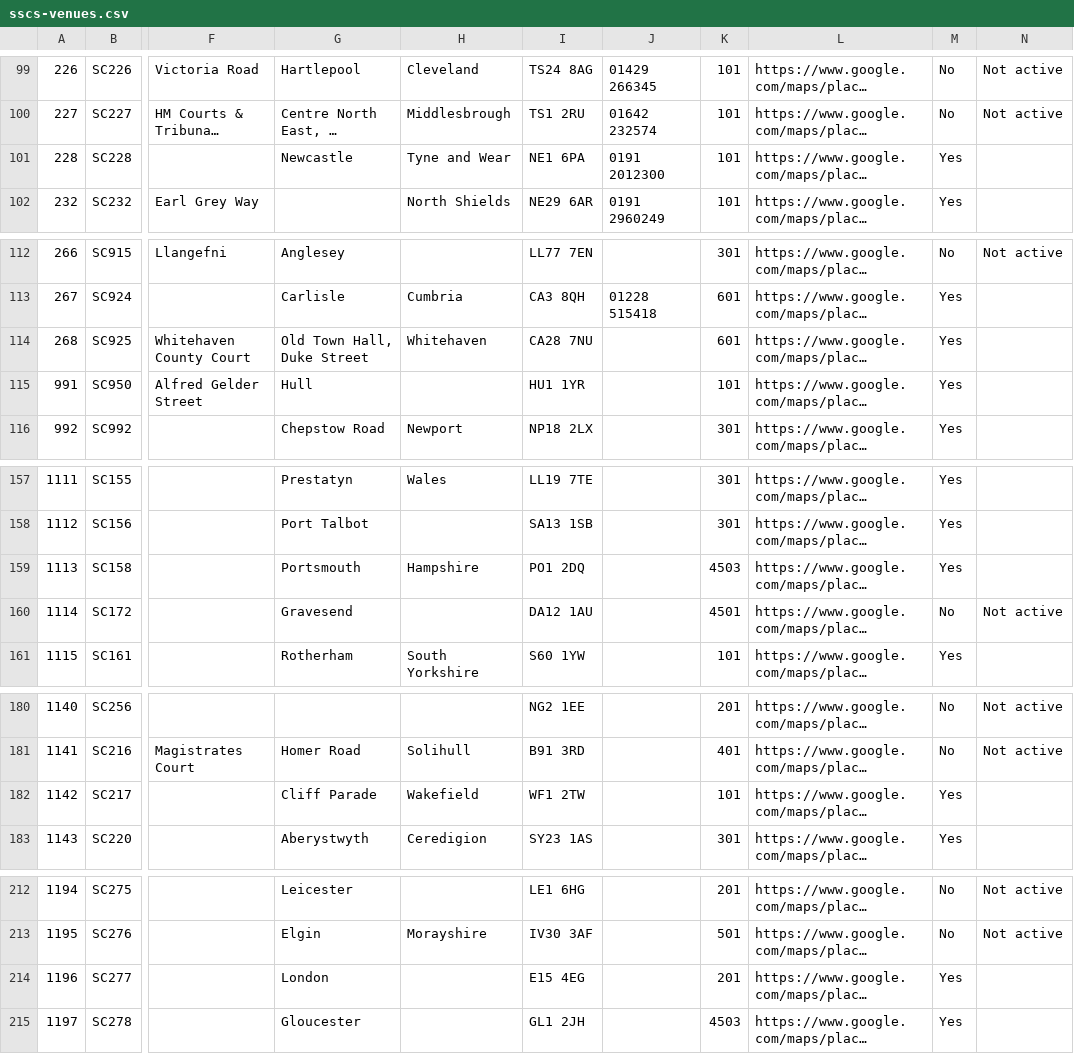
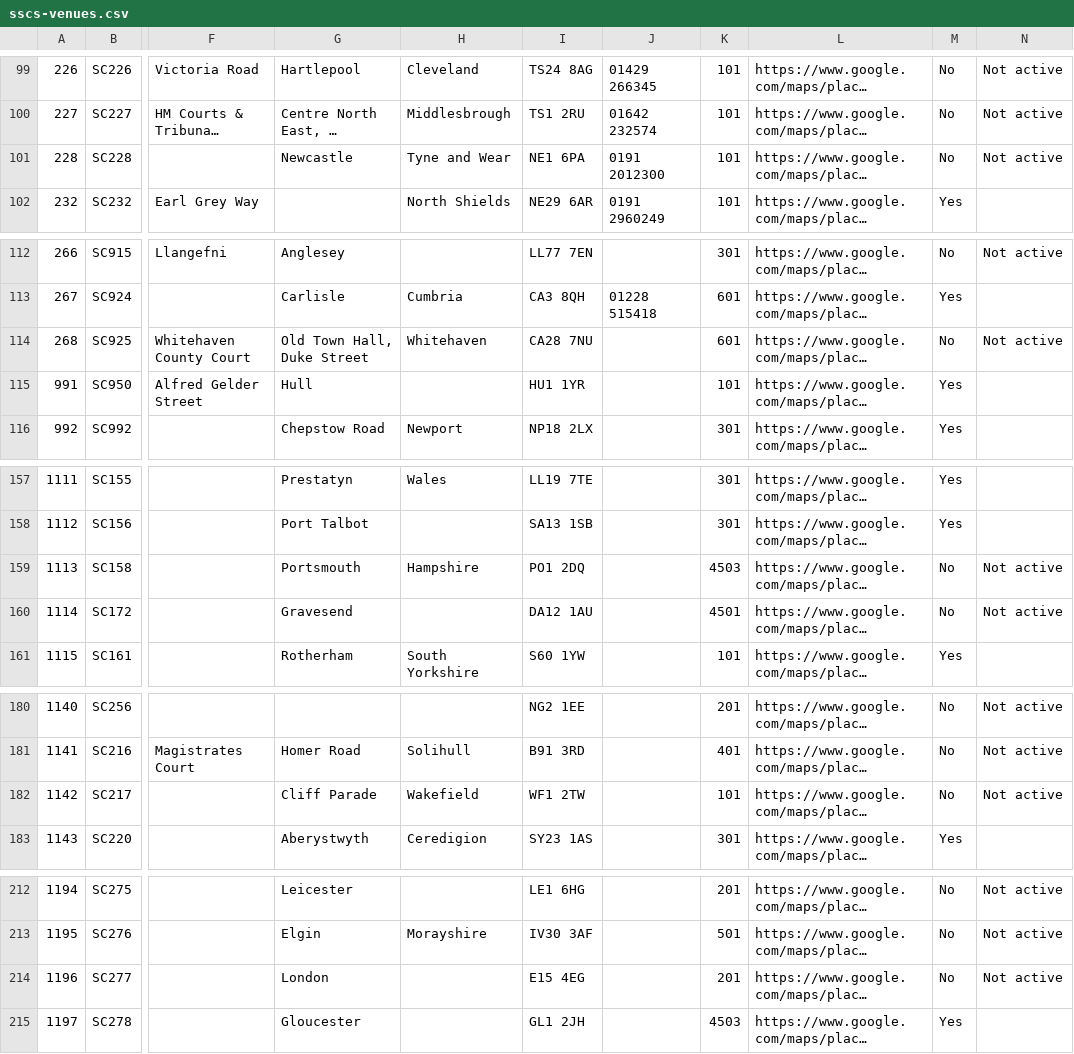
Before and after one commit to hmcts/sscs-common, a CSV file: src/main/resources/reference-data/sscs-venues.csv, drawn as a sheet; only a part is shown, gaps mark what is left out; long unchanged cells end in …; the diff covers the shown part only; the diff names each change by its address in the sheet, - before the commit and + after, or states it on an @@ line.

```diff
--- a/src/main/resources/reference-data/sscs-venues.csv
+++ b/src/main/resources/reference-data/sscs-venues.csv
-M101: Yes
+M101: No
-N101: (empty)
+N101: Not active
-M114: Yes
+M114: No
-N114: (empty)
+N114: Not active
-M159: Yes
+M159: No
-N159: (empty)
+N159: Not active
-M182: Yes
+M182: No
-N182: (empty)
+N182: Not active
-M214: Yes
+M214: No
-N214: (empty)
+N214: Not active
```
Also changed, not shown: 42 edited cells elsewhere in this file, 1 other file.
